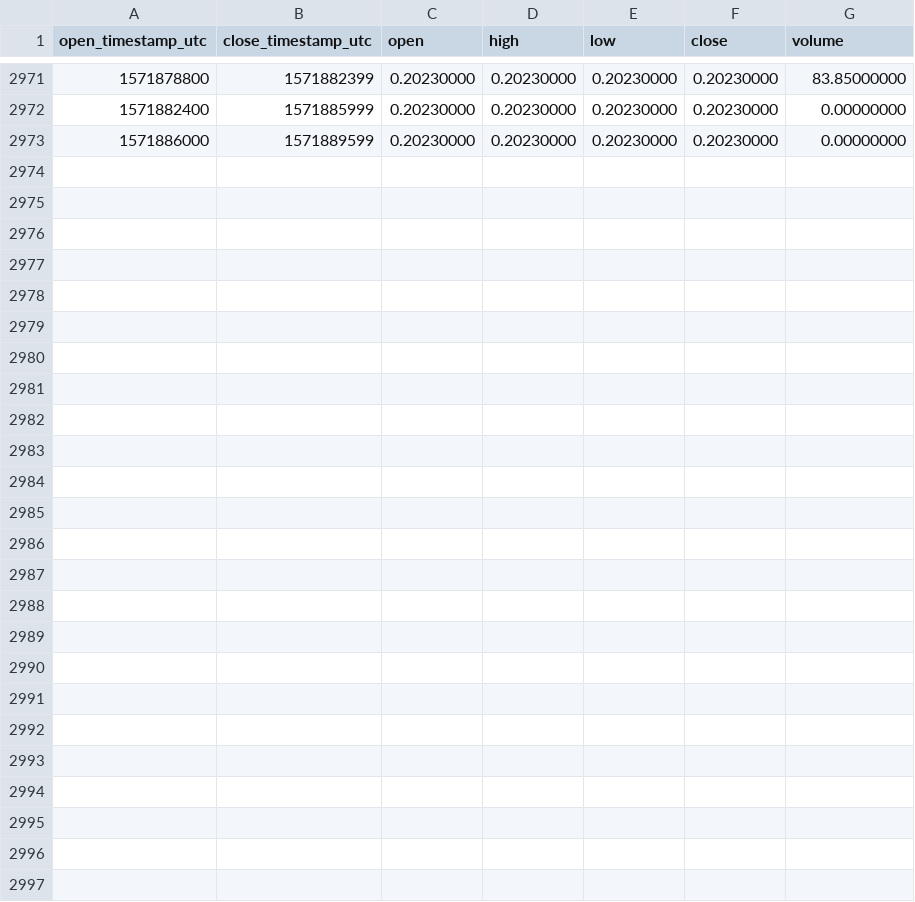
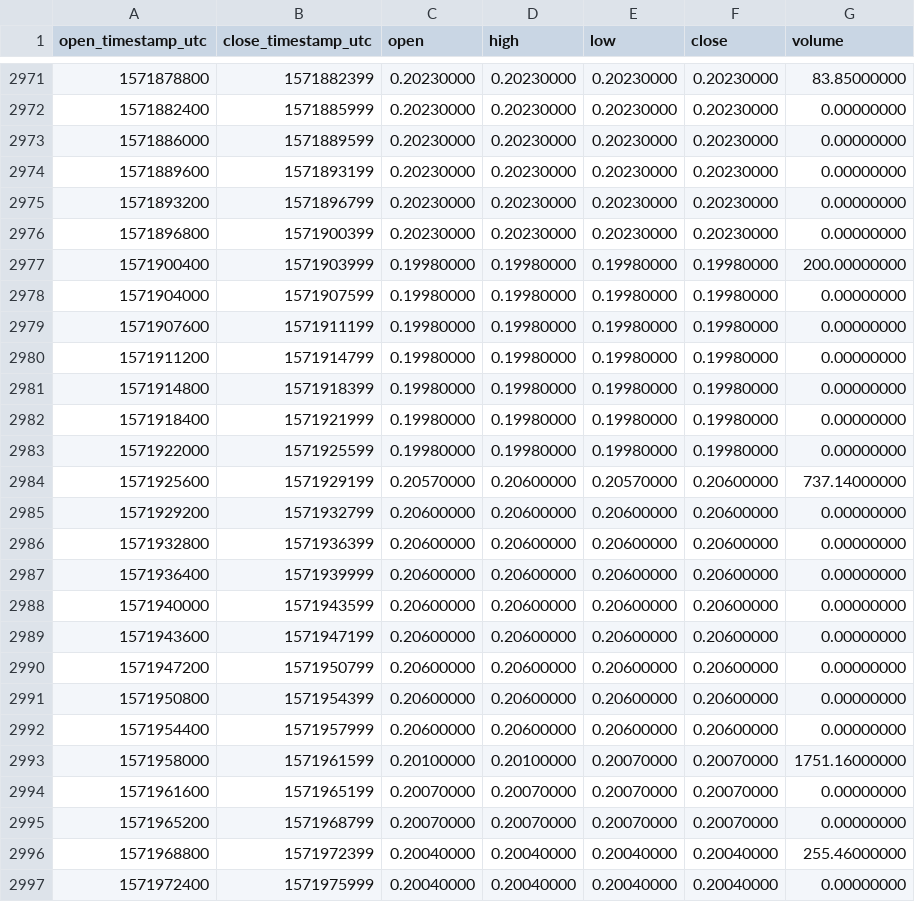
Before and after one commit to cryptobigbro/binance-ALGOPAX, a CSV file: binance-ALGOPAX-1h.csv, drawn as a sheet; only a part is shown, gaps mark what is left out; the diff names each change by its address in the sheet, - before the commit and + after, or states it on an @@ line.

Commit message:
Update OHLCV data.

```diff
--- a/binance-ALGOPAX-1h.csv
+++ b/binance-ALGOPAX-1h.csv
+row 2974: 1571889600 | 1571893199 | 0.20230000 | 0.20230000 | 0.20230000 | 0.20230000 | 0.00000000
+row 2975: 1571893200 | 1571896799 | 0.20230000 | 0.20230000 | 0.20230000 | 0.20230000 | 0.00000000
+row 2976: 1571896800 | 1571900399 | 0.20230000 | 0.20230000 | 0.20230000 | 0.20230000 | 0.00000000
+row 2977: 1571900400 | 1571903999 | 0.19980000 | 0.19980000 | 0.19980000 | 0.19980000 | 200.00000000
+row 2978: 1571904000 | 1571907599 | 0.19980000 | 0.19980000 | 0.19980000 | 0.19980000 | 0.00000000
+row 2979: 1571907600 | 1571911199 | 0.19980000 | 0.19980000 | 0.19980000 | 0.19980000 | 0.00000000
+row 2980: 1571911200 | 1571914799 | 0.19980000 | 0.19980000 | 0.19980000 | 0.19980000 | 0.00000000
+row 2981: 1571914800 | 1571918399 | 0.19980000 | 0.19980000 | 0.19980000 | 0.19980000 | 0.00000000
+row 2982: 1571918400 | 1571921999 | 0.19980000 | 0.19980000 | 0.19980000 | 0.19980000 | 0.00000000
+row 2983: 1571922000 | 1571925599 | 0.19980000 | 0.19980000 | 0.19980000 | 0.19980000 | 0.00000000
+row 2984: 1571925600 | 1571929199 | 0.20570000 | 0.20600000 | 0.20570000 | 0.20600000 | 737.14000000
+row 2985: 1571929200 | 1571932799 | 0.20600000 | 0.20600000 | 0.20600000 | 0.20600000 | 0.00000000
+row 2986: 1571932800 | 1571936399 | 0.20600000 | 0.20600000 | 0.20600000 | 0.20600000 | 0.00000000
+row 2987: 1571936400 | 1571939999 | 0.20600000 | 0.20600000 | 0.20600000 | 0.20600000 | 0.00000000
+row 2988: 1571940000 | 1571943599 | 0.20600000 | 0.20600000 | 0.20600000 | 0.20600000 | 0.00000000
+row 2989: 1571943600 | 1571947199 | 0.20600000 | 0.20600000 | 0.20600000 | 0.20600000 | 0.00000000
+row 2990: 1571947200 | 1571950799 | 0.20600000 | 0.20600000 | 0.20600000 | 0.20600000 | 0.00000000
+row 2991: 1571950800 | 1571954399 | 0.20600000 | 0.20600000 | 0.20600000 | 0.20600000 | 0.00000000
+row 2992: 1571954400 | 1571957999 | 0.20600000 | 0.20600000 | 0.20600000 | 0.20600000 | 0.00000000
+row 2993: 1571958000 | 1571961599 | 0.20100000 | 0.20100000 | 0.20070000 | 0.20070000 | 1751.16000000
+row 2994: 1571961600 | 1571965199 | 0.20070000 | 0.20070000 | 0.20070000 | 0.20070000 | 0.00000000
+row 2995: 1571965200 | 1571968799 | 0.20070000 | 0.20070000 | 0.20070000 | 0.20070000 | 0.00000000
+row 2996: 1571968800 | 1571972399 | 0.20040000 | 0.20040000 | 0.20040000 | 0.20040000 | 255.46000000
+row 2997: 1571972400 | 1571975999 | 0.20040000 | 0.20040000 | 0.20040000 | 0.20040000 | 0.00000000
```
Also changed, not shown: binance-ALGOPAX-1d.csv.
